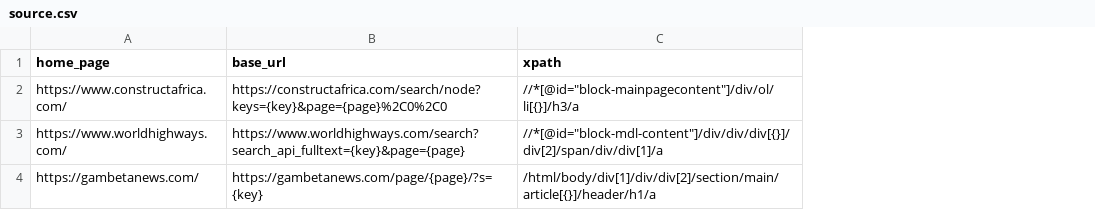
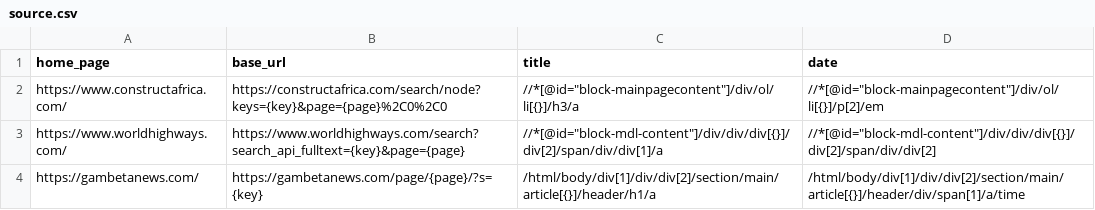
Before and after one commit to Ananthu2oo3/news_chronicle, a CSV file: source.csv, drawn as a sheet; the diff names each change by its address in the sheet, - before the commit and + after, or states it on an @@ line.

```diff
--- a/source.csv
+++ b/source.csv
+column D (date), rows 2-4: //*[@id="block-mainpagecontent"]/div/ol/li[{}]/p[2]/em | //*[@id="block-mdl-content"]/div/div/div[{}]/div[2]/span/div/div[2] | /html/body/div[1]/div/div[2]/section/main/article[{}]/header/div/span[1]/a/time
-C1: xpath
+C1: title
```
Also changed, not shown: link.csv, 4 other files.
